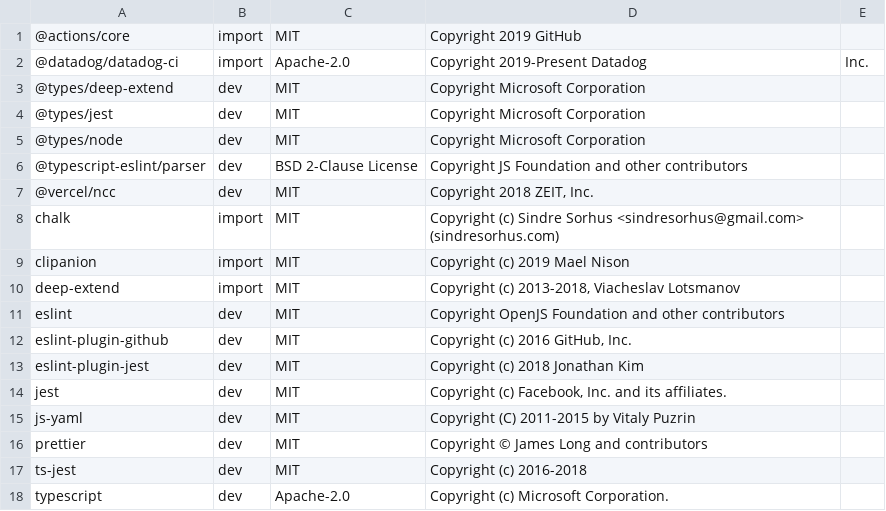
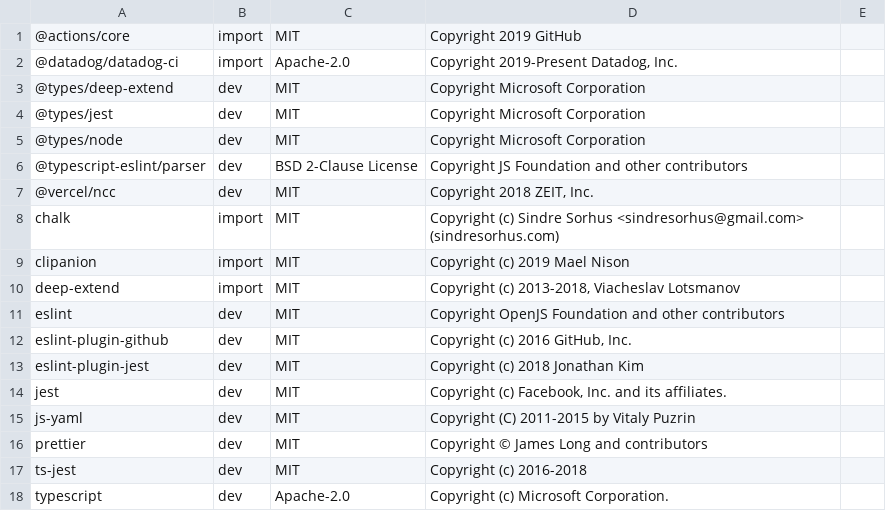
Before and after one commit to DataDog/synthetics-ci-github-action, a CSV file: LICENSE-3rdparty.csv, drawn as a sheet.

Commit message:
Fix CSV table in LICENSE-3rdparty.csv

```diff
--- a/LICENSE-3rdparty.csv
+++ b/LICENSE-3rdparty.csv
@@ -1,3 +1,3 @@
 @actions/core,import,MIT,Copyright 2019 GitHub
-@datadog/datadog-ci,import,Apache-2.0,Copyright 2019-Present Datadog, Inc.
+@datadog/datadog-ci,import,Apache-2.0,"Copyright 2019-Present Datadog, Inc."
 @types/deep-extend,dev,MIT,Copyright Microsoft Corporation
```
